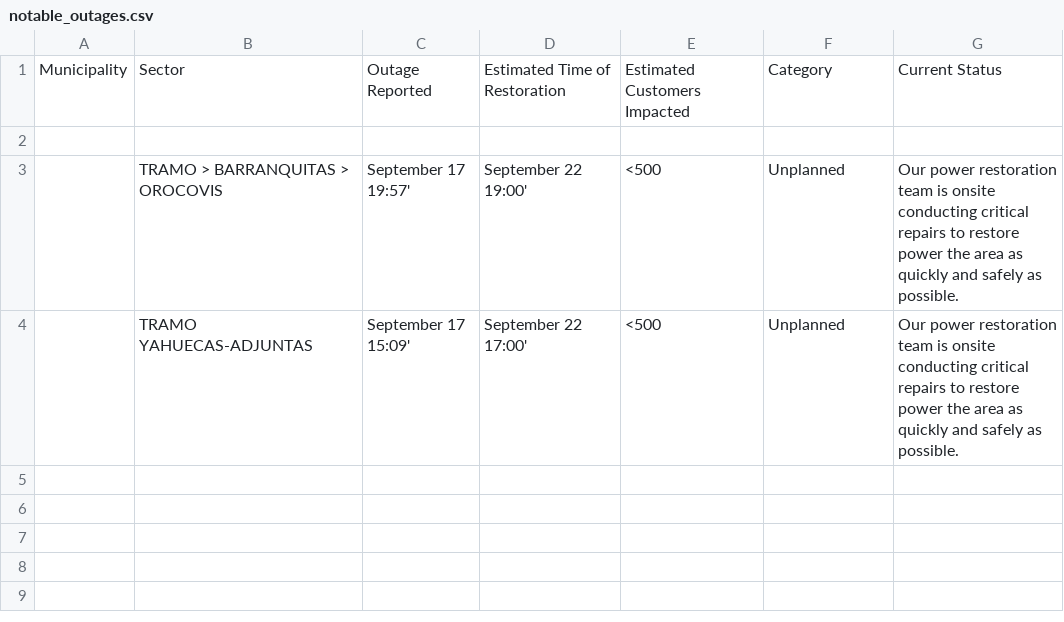
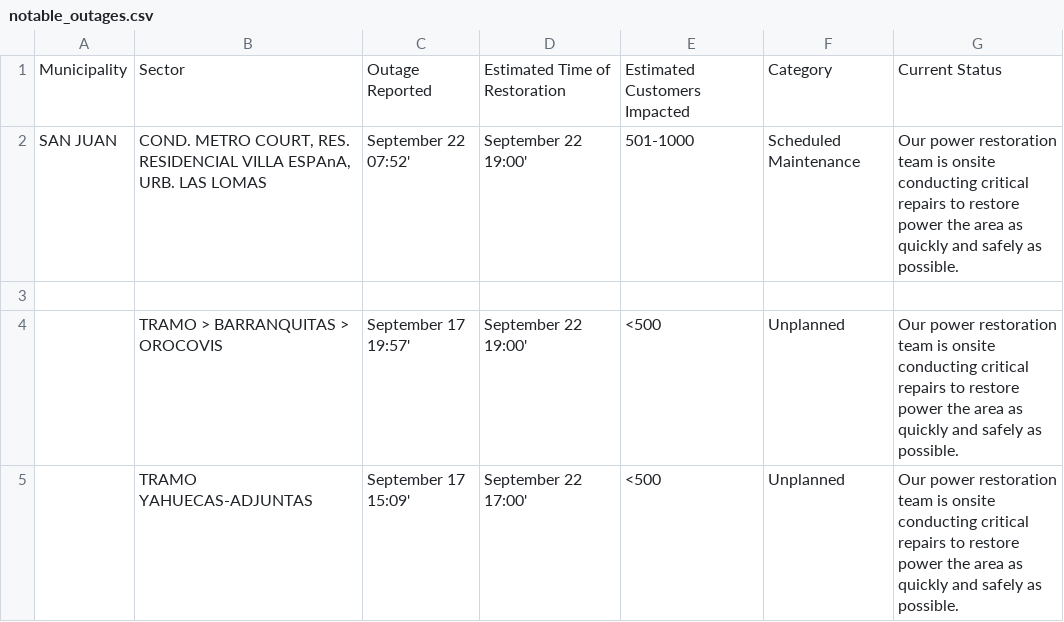
Before and after one commit to SuperSonicHub1/luma-energy-outages, a CSV file: notable_outages.csv, drawn as a sheet; the diff names each change by its address in the sheet, - before the commit and + after, or states it on an @@ line.

```diff
--- a/notable_outages.csv
+++ b/notable_outages.csv
+row 2: SAN JUAN | COND. METRO COURT, RES. RESIDENCIAL VILLA ESPAnA, URB. LAS LOMAS | September 22 07:52' | September 22 19:00' | 501-1000 | Scheduled Maintenance | Our power restoration team is onsite conducting critical repairs to restore power the area as quickly and safely as possible.
```
Also changed, not shown: 2 other files.
